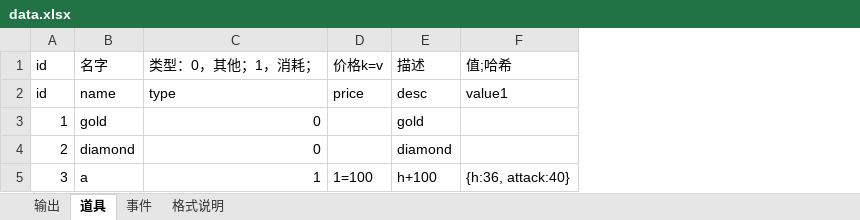
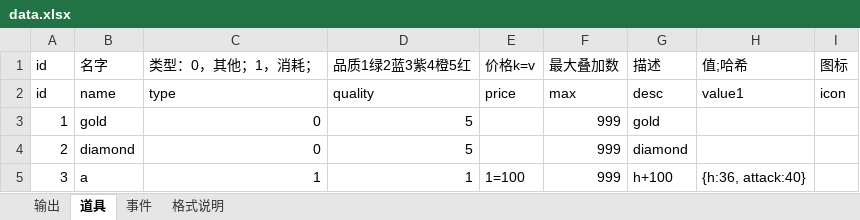
Before and after one commit to xiaohuzi999/byLegendary, an Excel workbook: doc/data.xlsx, sheet 道具, drawn as a sheet; values as stored, in another font and other column widths than the file's, no borders; the diff names each change by its address in the sheet, - before the commit and + after, or states it on an @@ line.

```diff
--- a/doc/data.xlsx (sheet 道具)
+++ b/doc/data.xlsx (sheet 道具)
+column D, rows 1-5: 品质1绿2蓝3紫4橙5红 | quality | 5 | 5 | 1
+column F, rows 1-5: 最大叠加数 | max | 999 | 999 | 999
+column I, rows 1-2: 图标 | icon
```
Also changed, not shown: 24 other files.
